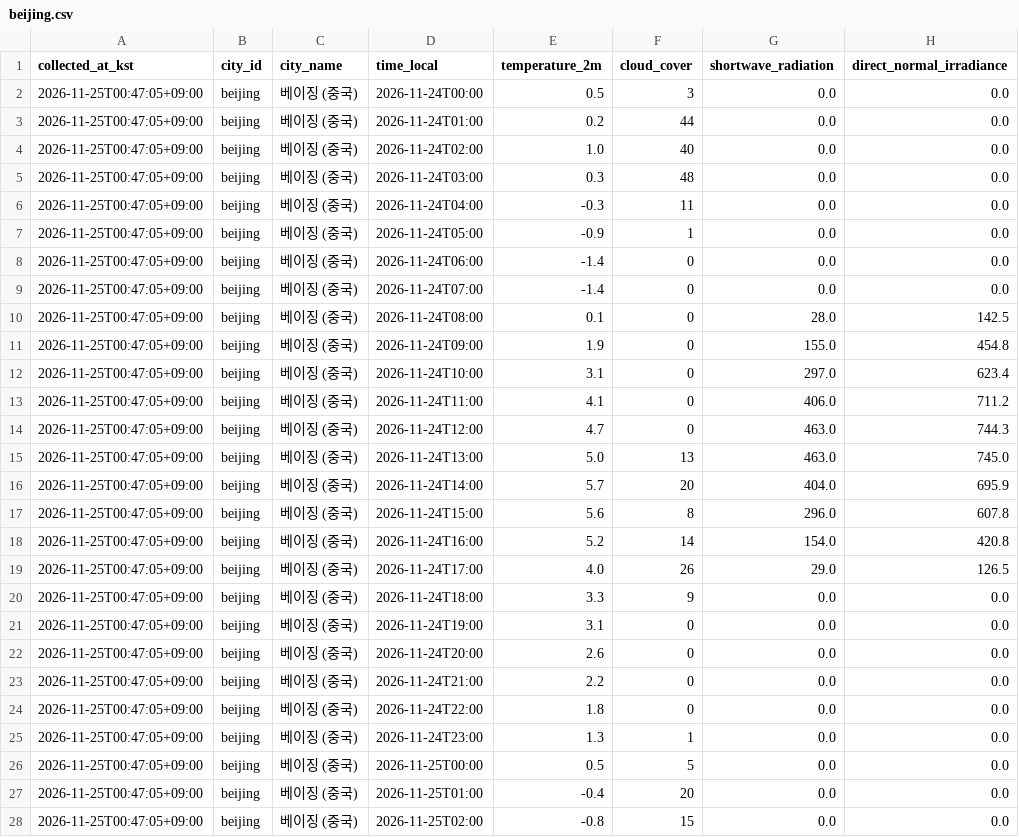
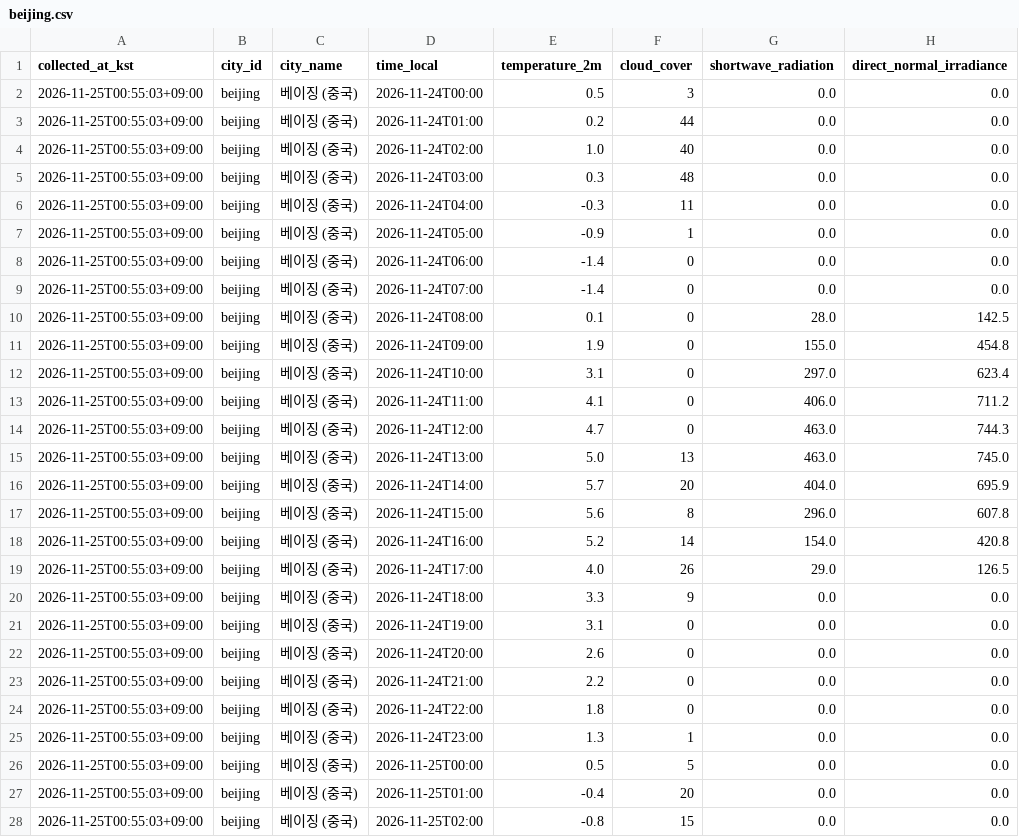
Before and after one commit to pppssuu/weather, a CSV file: data/csv/beijing.csv, drawn as a sheet; only a part is shown; the diff covers the shown part only; the diff names each change by its address in the sheet, - before the commit and + after, or states it on an @@ line.

```diff
--- a/data/csv/beijing.csv
+++ b/data/csv/beijing.csv
-A2:A28 (collected_at_kst): 2026-11-25T00:47:05+09:00
+A2:A28 (collected_at_kst): 2026-11-25T00:55:03+09:00
```
Also changed, not shown: 45 edited cells elsewhere in this file, data/csv/berlin.csv, data/csv/busan.csv, 19 other files.
